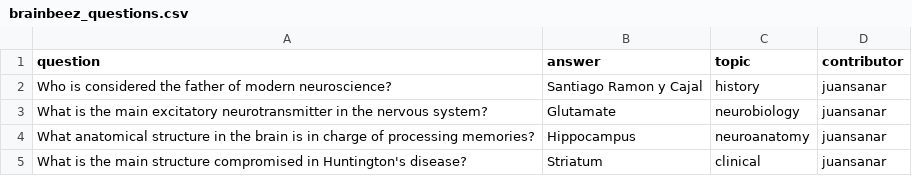
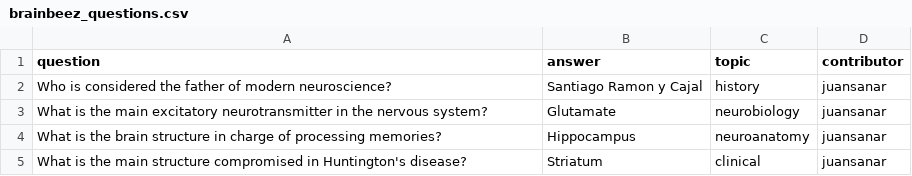
Before and after one commit to juansamdphd/brain_bee_game, a CSV file: brainbeez_questions.csv, drawn as a sheet; the diff names each change by its address in the sheet, - before the commit and + after, or states it on an @@ line.

Commit message:
Fixing answers. Adding note to hit enter after giving an answer. Boolean evaluation with .lower()

```diff
--- a/brainbeez_questions.csv
+++ b/brainbeez_questions.csv
-A4 (question): What anatomical structure in the brain is in charge…
+A4 (question): What is the brain structure in charge…
```
Also changed, not shown: 1 other file.
